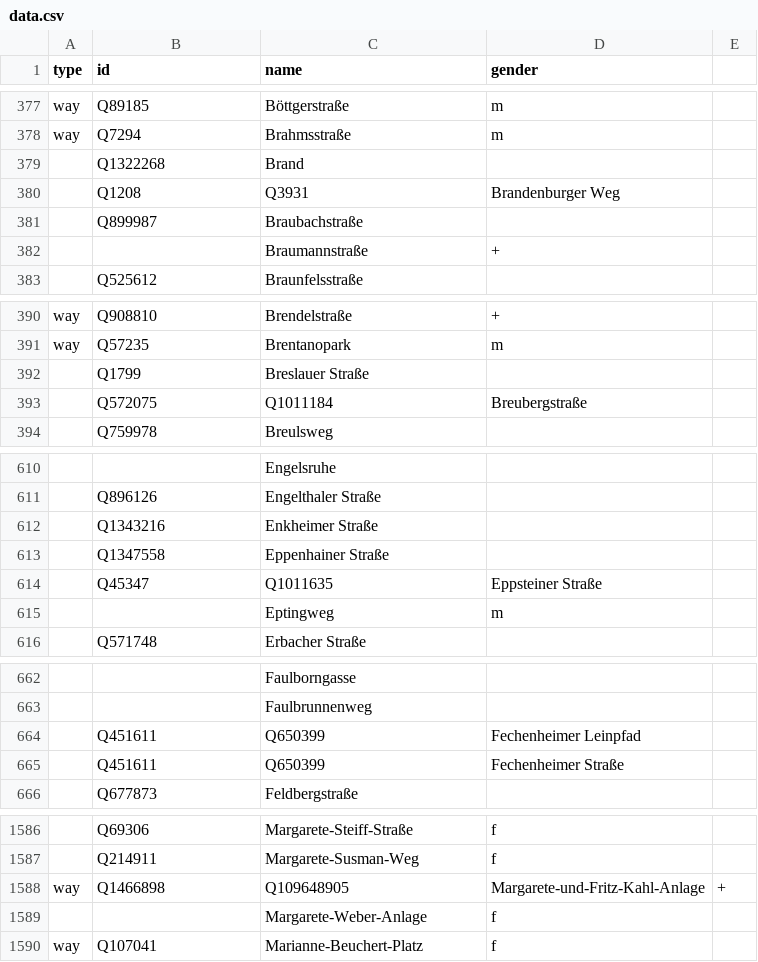
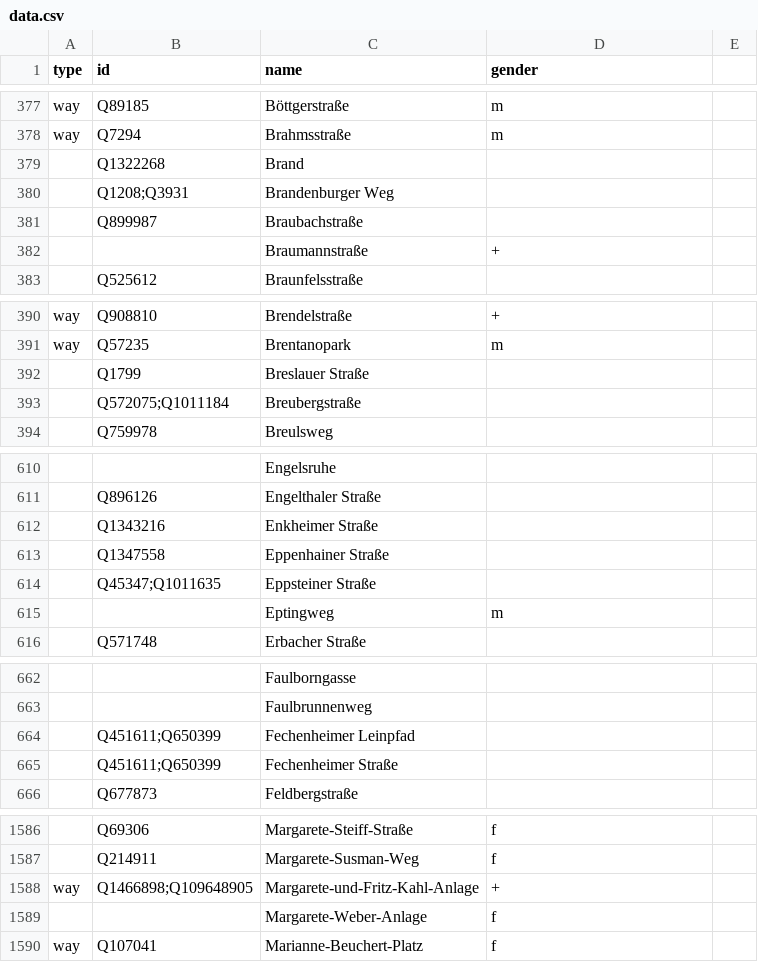
Before and after one commit to EqualStreetNames/equalstreetnames-frankfurt-am-main, a CSV file: data/data.csv, drawn as a sheet; only a part is shown, gaps mark what is left out; removed rows and columns are numbered as before the commit, all else as after; the diff names each change by its address in the sheet, - before the commit and + after, or states it on an @@ line.

Commit message:
Update data.csv

```diff
--- a/data/data.csv
+++ b/data/data.csv
-row 380:  | Q1208 | Q3931 | Brandenburger Weg
+row 380:  | Q1208;Q3931 | Brandenburger Weg
-row 393:  | Q572075 | Q1011184 | Breubergstraße
+row 393:  | Q572075;Q1011184 | Breubergstraße
-row 614:  | Q45347 | Q1011635 | Eppsteiner Straße
+row 614:  | Q45347;Q1011635 | Eppsteiner Straße
-row 664:  | Q451611 | Q650399 | Fechenheimer Leinpfad
-row 665:  | Q451611 | Q650399 | Fechenheimer Straße
+row 664:  | Q451611;Q650399 | Fechenheimer Leinpfad
+row 665:  | Q451611;Q650399 | Fechenheimer Straße
-row 1588: way | Q1466898 | Q109648905 | Margarete-und-Fritz-Kahl-Anlage | +
+row 1588: way | Q1466898;Q109648905 | Margarete-und-Fritz-Kahl-Anlage | +
```
